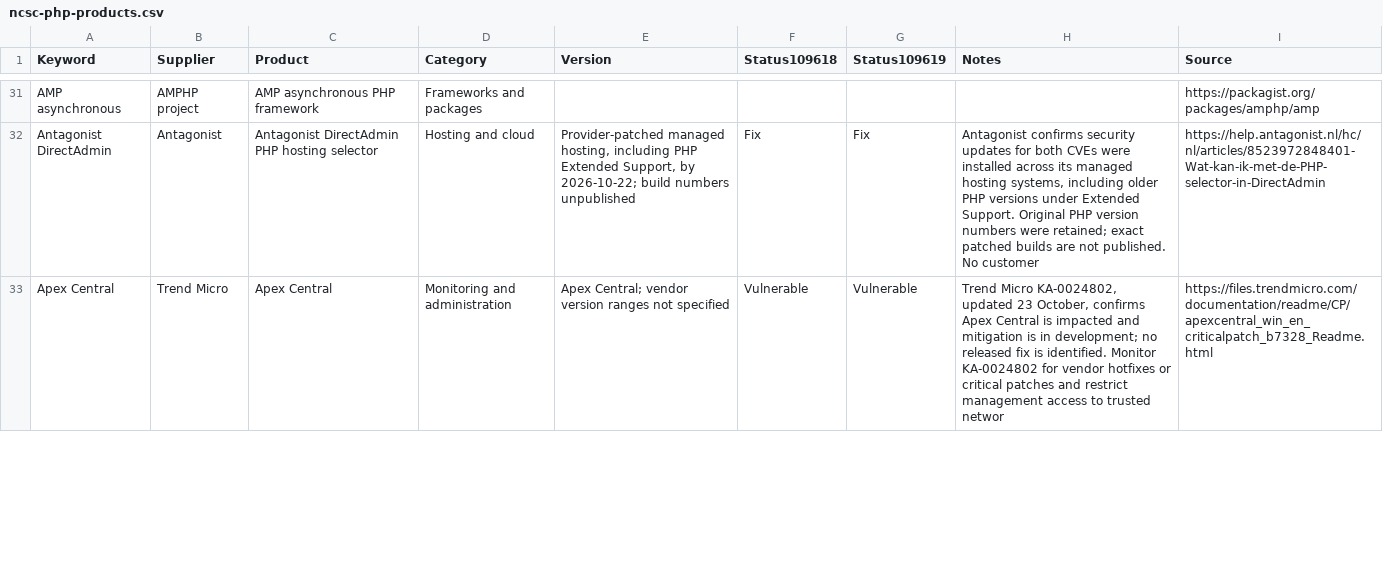
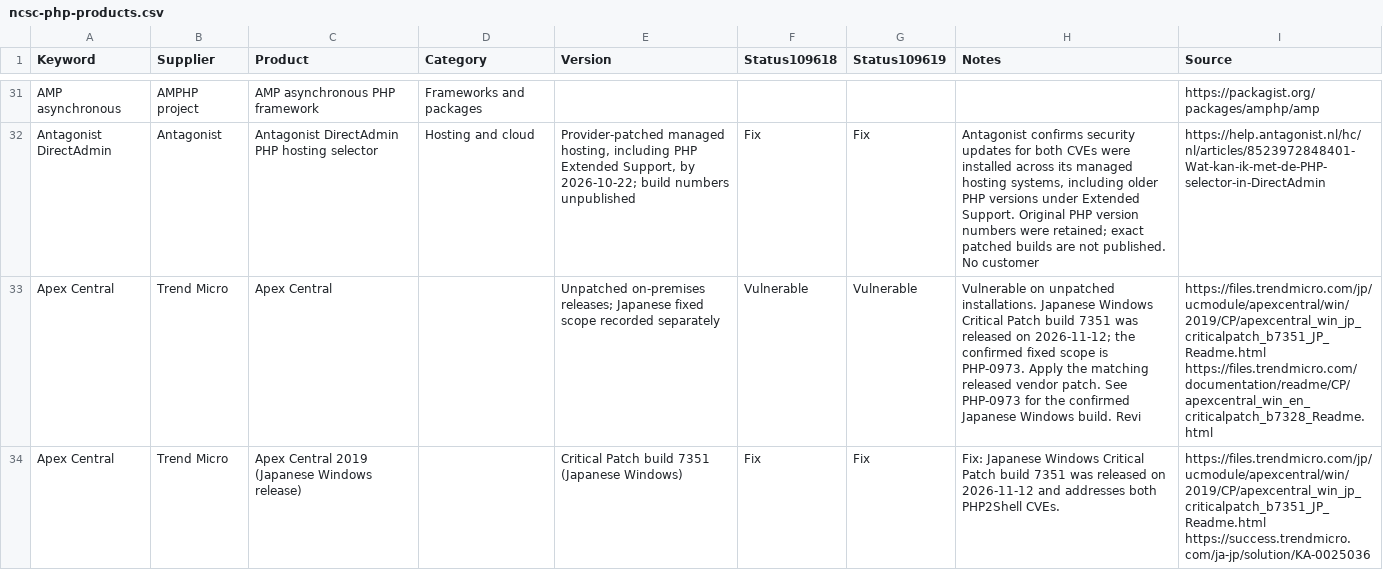
Before and after one commit to cseelhoff-ms/php2shell-hunting-pack, a CSV file: data/ncsc-php-products.csv, drawn as a sheet; only a part is shown, gaps mark what is left out; the diff covers the shown part only; the diff names each change by its address in the sheet, - before the commit and + after, or states it on an @@ line.

```diff
--- a/data/ncsc-php-products.csv
+++ b/data/ncsc-php-products.csv
-D33 (Category): Monitoring and administration
+D33 (Category): (empty)
-E33 (Version): Apex Central; vendor version ranges not specified
+E33 (Version): Unpatched on-premises releases; Japanese fixed scope recorded separately
-H33 (Notes): Trend Micro KA-0024802, updated 23 October, confirms Apex Central is impacted and mitigation is in development; no released fix is identified. Monitor KA-0024802 for vendor hotfixes or critical patches and restrict management access to trusted networ
+H33 (Notes): Vulnerable on unpatched installations. Japanese Windows Critical Patch build 7351 was released on 2026-11-12; the confirmed fixed scope is PHP-0973. Apply the matching released vendor patch. See PHP-0973 for the confirmed Japanese Windows build. Revi
-I33 (Source): https://files.trendmicro.com/documentation/readme/CP/apexcentral_win_en_criticalpatch_b7328_Readme.html
+I33 (Source): https://files.trendmicro.com/jp/ucmodule/apexcentral/win/2019/CP/apexcentral_win_jp_criticalpatch_b7351_JP_Readme.html https://files.trendmicro.com/documentation/readme/CP/apexcentral_win_en_criticalpatch_b7328_Readme.html
+row 34: Apex Central | Trend Micro | Apex Central 2019 (Japanese Windows release) |  | Critical Patch build 7351 (Japanese Windows) | Fix | Fix | Fix: Japanese Windows Critical Patch build 7351 was released on 2026-11-12 and addresses both PHP2Shell CVEs. | https://files.trendmicro.com/jp/ucmodule/apexcentral/win/2019/CP/apexcentral_win_jp_criticalpatch_b7351_JP_Readme.html https://success.trendmicro.com/ja-jp/solution/KA-0025036
```
Also changed, not shown: 3 added rows, 7 removed rows and 32 edited cells elsewhere in this file.
